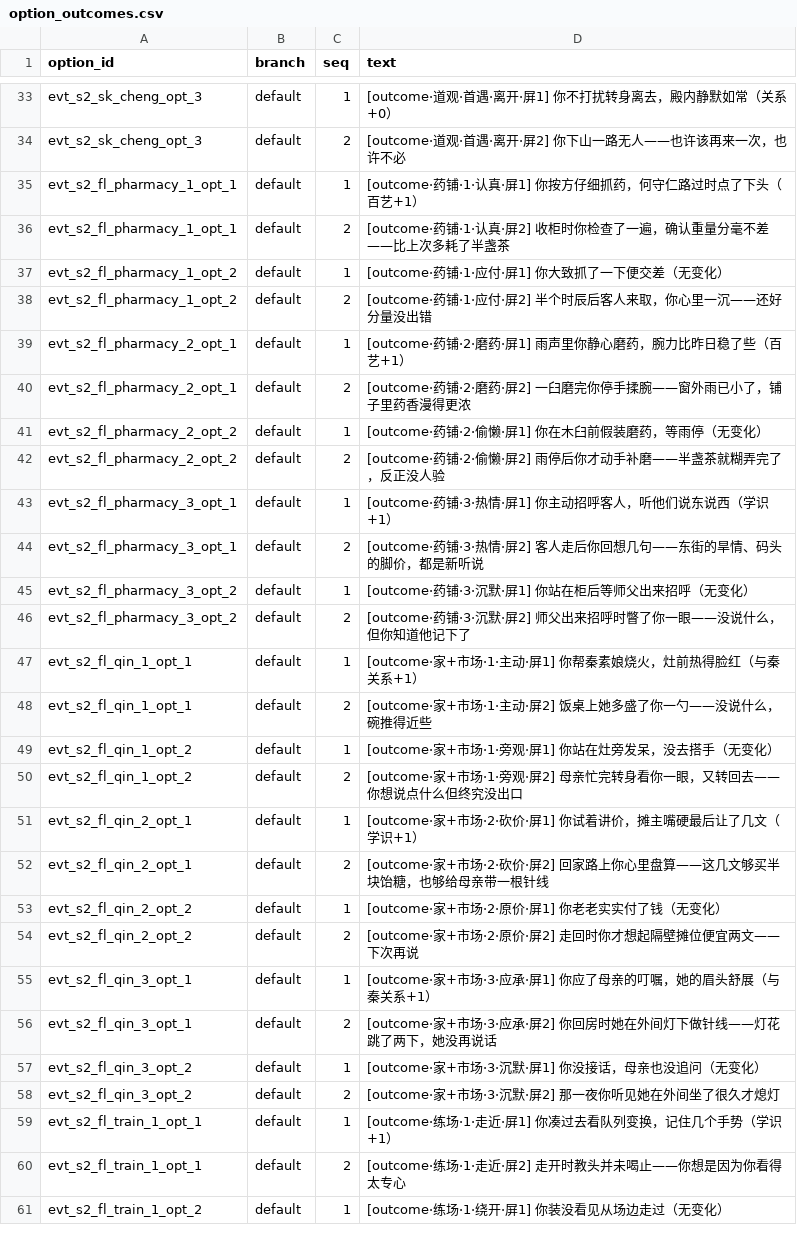
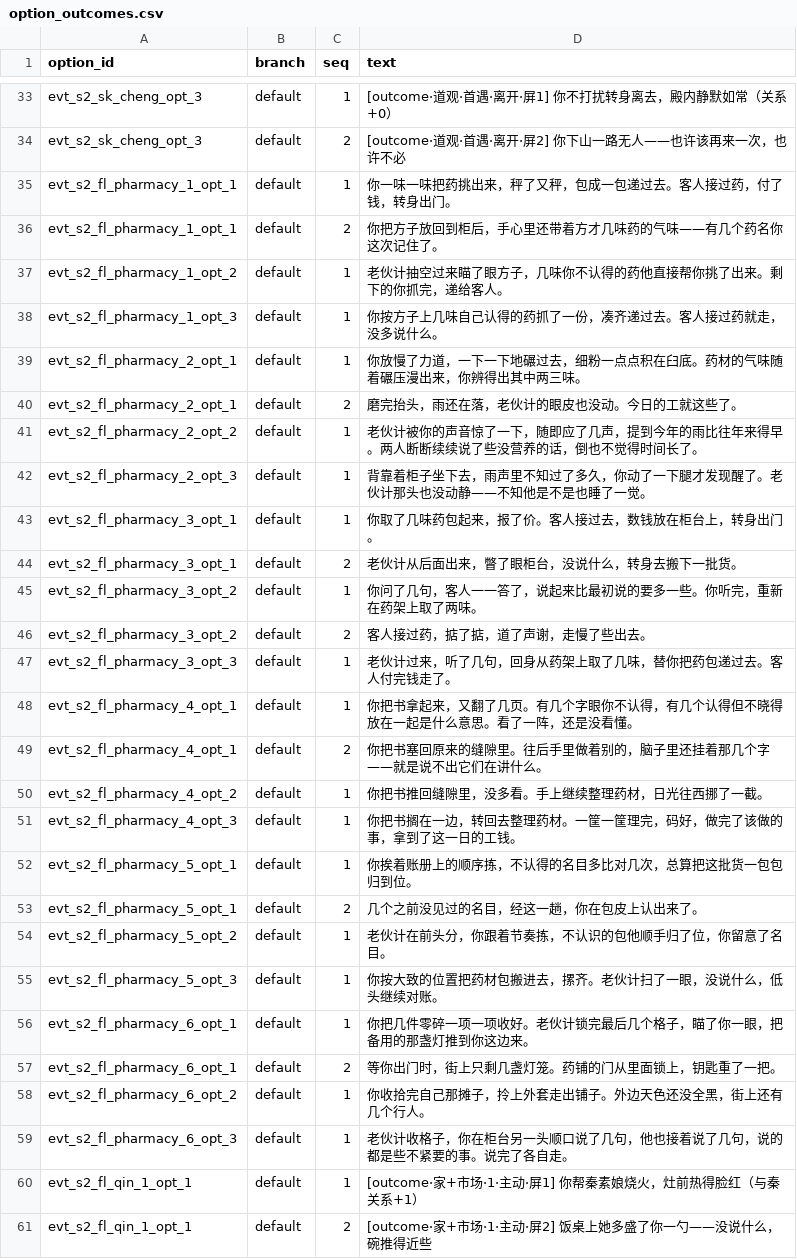
Before and after one commit to lwbiuchsjk/vibeTest, a CSV file: scripts/config/world_event_mvp/option_outcomes.csv, drawn as a sheet; only a part is shown, gaps mark what is left out; the shorter side is filled out with more unchanged rows.

Commit message:
feat: 议题 A 数字定性化裁断收口 + 状态栏 5 印章正式实装 + 二轮调整
议题 A 收口（数字定性化裁断）：
- 5 印章 = 气/银/武/艺/识（spirit/gold/physique/craft/insight），纯数值显示
- main_game STATE_SEAL_DEFINITIONS const + _setup_state_seal_row + _update_state_seal_row 动态绑定 player_state
- OPTION_COST_KEY_TO_SEAL_MAIN 缩为 spirit:气 / gold:银，spirit 与 attribute_names "心气" 双源单一映射
- option_rules.csv 删除 cost energy 行 + 用户后期事件 cost energy → cost spirit
- roles.csv physique 999→1（避免 demo 期数值冲突感）
- hp / energy 设计层移除（无 cost 消耗）

二轮调整：
- 浮动汉字反馈方案：草书"增"（竹叶绿 #4D8033 向上飘升）/"减"（朱系暗红 #A64038 向下沉降），Zhi Mang Xing 字体 28px，0.75s 全程渐隐，起点错开印章上/下边缘 8px
- 状态栏位置：从 LeftContent 顶部移到底部 + ALIGNMENT_CENTER 水平居中——视觉焦点统一 + 重者沉下 + 与 OptionCard cost/check 印章形成"印章语言群"
- 印章首次显示 fade-in：modulate.a 0→1 共 0.3s，避免 intro 期暴露 "?" 占位副字
- 印章宽度抖动 BUG 修复：SealPanel 加 sub_reserve_width 字段，按 "999" 预算副字宽度兜底
- event_presentations.csv 27 行 speaker 字段清空（修复"旁白："默认前缀 BUG）

防回潮：
- csv_validator RESOURCE_KEYS 缩为 spirit/gold + 新增 DISALLOWED_COST_KEYS = hp/energy 黑名单
- pre-commit 拦截 cost hp/energy 回潮（带议题 A 文档引用错误信息）

调试热键：
- F1/F2 触发全 5 印章浮动汉字"增/减"动效（不依赖实际 player_state 变动，反复触发自动 kill 旧 tween）

CSV 内容调整（用户）：
- events / option_outcomes / option_rules / options 新增/小幅修订

配套设计文档同步在 Design submodule

```diff
--- a/scripts/config/world_event_mvp/option_outcomes.csv
+++ b/scripts/config/world_event_mvp/option_outcomes.csv
@@ -34,14 +34,27 @@ evt_s2_sk_cheng_opt_3,default,1,[outcome·道观·首遇·离开·屏1] 你不
 evt_s2_sk_cheng_opt_3,default,2,[outcome·道观·首遇·离开·屏2] 你下山一路无人——也许该再来一次，也许不必
-evt_s2_fl_pharmacy_1_opt_1,default,1,[outcome·药铺·1·认真·屏1] 你按方仔细抓药，何守仁路过时点了下头（百艺+1）
-evt_s2_fl_pharmacy_1_opt_1,default,2,[outcome·药铺·1·认真·屏2] 收柜时你检查了一遍，确认重量分毫不差——比上次多耗了半盏茶
-evt_s2_fl_pharmacy_1_opt_2,default,1,[outcome·药铺·1·应付·屏1] 你大致抓了一下便交差（无变化）
-evt_s2_fl_pharmacy_1_opt_2,default,2,[outcome·药铺·1·应付·屏2] 半个时辰后客人来取，你心里一沉——还好分量没出错
-evt_s2_fl_pharmacy_2_opt_1,default,1,[outcome·药铺·2·磨药·屏1] 雨声里你静心磨药，腕力比昨日稳了些（百艺+1）
-evt_s2_fl_pharmacy_2_opt_1,default,2,[outcome·药铺·2·磨药·屏2] 一臼磨完你停手揉腕——窗外雨已小了，铺子里药香漫得更浓
-evt_s2_fl_pharmacy_2_opt_2,default,1,[outcome·药铺·2·偷懒·屏1] 你在木臼前假装磨药，等雨停（无变化）
-evt_s2_fl_pharmacy_2_opt_2,default,2,[outcome·药铺·2·偷懒·屏2] 雨停后你才动手补磨——半盏茶就糊弄完了，反正没人验
-evt_s2_fl_pharmacy_3_opt_1,default,1,[outcome·药铺·3·热情·屏1] 你主动招呼客人，听他们说东说西（学识+1）
-evt_s2_fl_pharmacy_3_opt_1,default,2,[outcome·药铺·3·热情·屏2] 客人走后你回想几句——东街的旱情、码头的脚价，都是新听说
-evt_s2_fl_pharmacy_3_opt_2,default,1,[outcome·药铺·3·沉默·屏1] 你站在柜后等师父出来招呼（无变化）
-evt_s2_fl_pharmacy_3_opt_2,default,2,[outcome·药铺·3·沉默·屏2] 师父出来招呼时瞥了你一眼——没说什么，但你知道他记下了
+evt_s2_fl_pharmacy_1_opt_1,default,1,你一味一味把药挑出来，秤了又秤，包成一包递过去。客人接过药，付了钱，转身出门。
+evt_s2_fl_pharmacy_1_opt_1,default,2,你把方子放回到柜后，手心里还带着方才几味药的气味——有几个药名你这次记住了。
+evt_s2_fl_pharmacy_1_opt_2,default,1,老伙计抽空过来瞄了眼方子，几味你不认得的药他直接帮你挑了出来。剩下的你抓完，递给客人。
+evt_s2_fl_pharmacy_1_opt_3,default,1,你按方子上几味自己认得的药抓了一份，凑齐递过去。客人接过药就走，没多说什么。
+evt_s2_fl_pharmacy_2_opt_1,default,1,你放慢了力道，一下一下地碾过去，细粉一点点积在臼底。药材的气味随着碾压漫出来，你辨得出其中两三味。
+evt_s2_fl_pharmacy_2_opt_1,default,2,磨完抬头，雨还在落，老伙计的眼皮也没动。今日的工就这些了。
+evt_s2_fl_pharmacy_2_opt_2,default,1,老伙计被你的声音惊了一下，随即应了几声，提到今年的雨比往年来得早。两人断断续续说了些没营养的话，倒也不觉得时间长了。
+evt_s2_fl_pharmacy_2_opt_3,default,1,背靠着柜子坐下去，雨声里不知过了多久，你动了一下腿才发现醒了。老伙计那头也没动静——不知他是不是也睡了一觉。
+evt_s2_fl_pharmacy_3_opt_1,default,1,你取了几味药包起来，报了价。客人接过去，数钱放在柜台上，转身出门。
+evt_s2_fl_pharmacy_3_opt_1,default,2,老伙计从后面出来，瞥了眼柜台，没说什么，转身去搬下一批货。
+evt_s2_fl_pharmacy_3_opt_2,default,1,你问了几句，客人一一答了，说起来比最初说的要多一些。你听完，重新在药架上取了两味。
+evt_s2_fl_pharmacy_3_opt_2,default,2,客人接过药，掂了掂，道了声谢，走慢了些出去。
+evt_s2_fl_pharmacy_3_opt_3,default,1,老伙计过来，听了几句，回身从药架上取了几味，替你把药包递过去。客人付完钱走了。
+evt_s2_fl_pharmacy_4_opt_1,default,1,你把书拿起来，又翻了几页。有几个字眼你不认得，有几个认得但不晓得放在一起是什么意思。看了一阵，还是没看懂。
+evt_s2_fl_pharmacy_4_opt_1,default,2,你把书塞回原来的缝隙里。往后手里做着别的，脑子里还挂着那几个字——就是说不出它们在讲什么。
+evt_s2_fl_pharmacy_4_opt_2,default,1,你把书推回缝隙里，没多看。手上继续整理药材，日光往西挪了一截。
+evt_s2_fl_pharmacy_4_opt_3,default,1,你把书搁在一边，转回去整理药材。一筐一筐理完，码好，做完了该做的事，拿到了这一日的工钱。
+evt_s2_fl_pharmacy_5_opt_1,default,1,你挨着账册上的顺序拣，不认得的名目多比对几次，总算把这批货一包包归到位。
+evt_s2_fl_pharmacy_5_opt_1,default,2,几个之前没见过的名目，经这一趟，你在包皮上认出来了。
+evt_s2_fl_pharmacy_5_opt_2,default,1,老伙计在前头分，你跟着节奏拣，不认识的包他顺手归了位，你留意了名目。
+evt_s2_fl_pharmacy_5_opt_3,default,1,你按大致的位置把药材包搬进去，摞齐。老伙计扫了一眼，没说什么，低头继续对账。
+evt_s2_fl_pharmacy_6_opt_1,default,1,你把几件零碎一项一项收好。老伙计锁完最后几个格子，瞄了你一眼，把备用的那盏灯推到你这边来。
+evt_s2_fl_pharmacy_6_opt_1,default,2,等你出门时，街上只剩几盏灯笼。药铺的门从里面锁上，钥匙重了一把。
+evt_s2_fl_pharmacy_6_opt_2,default,1,你收拾完自己那摊子，拎上外套走出铺子。外边天色还没全黑，街上还有几个行人。
+evt_s2_fl_pharmacy_6_opt_3,default,1,老伙计收格子，你在柜台另一头顺口说了几句，他也接着说了几句，说的都是些不紧要的事。说完了各自走。
 evt_s2_fl_qin_1_opt_1,default,1,[outcome·家+市场·1·主动·屏1] 你帮秦素娘烧火，灶前热得脸红（与秦关系+1）
```
Also changed, not shown: scripts/config/roles.csv, scripts/config/world_event_mvp/event_presentations.csv, 6 other files.
